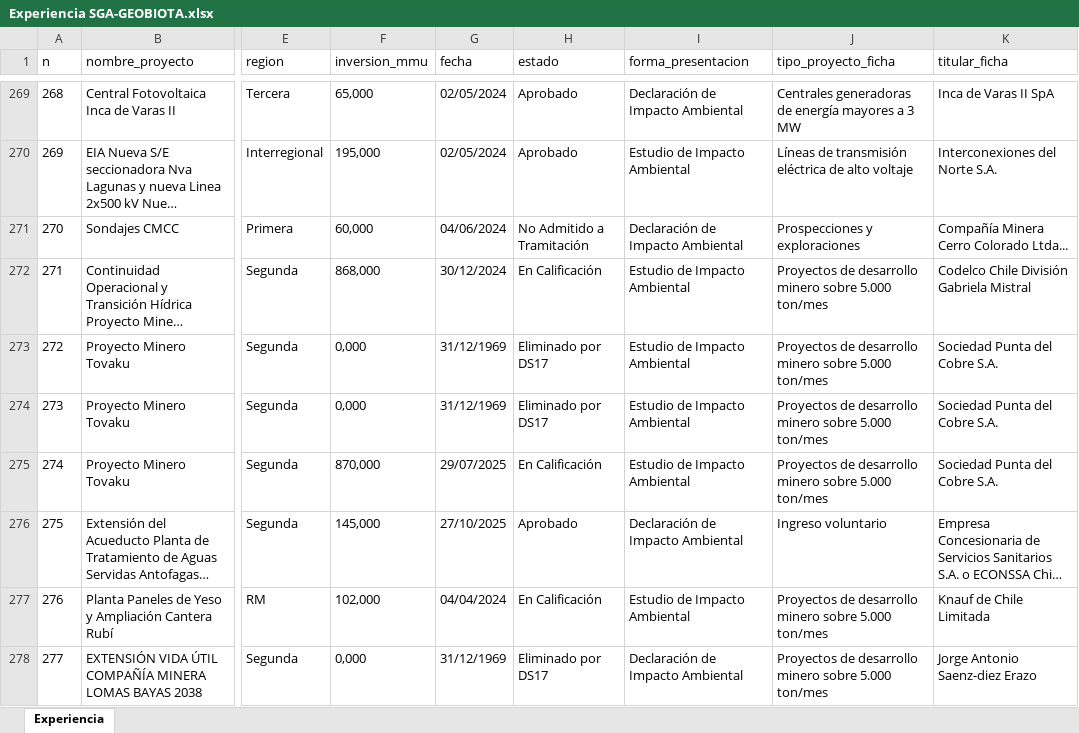
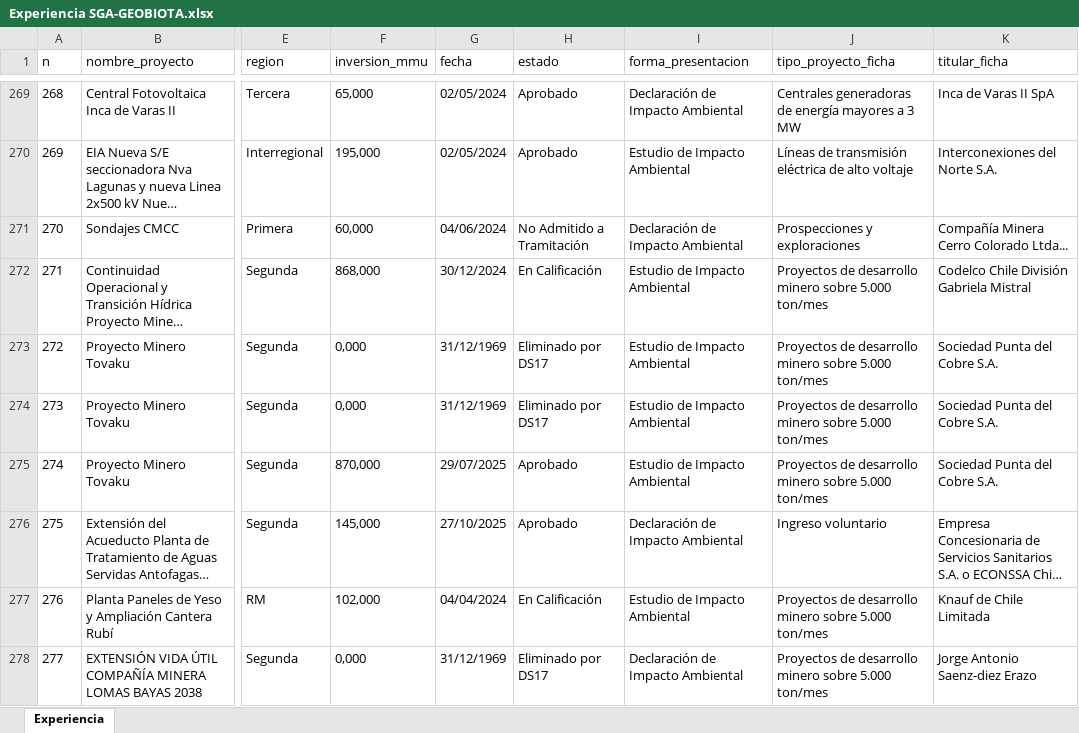
Before and after one commit to giraggio/experienciaslr, an Excel workbook: Experiencia SGA-GEOBIOTA.xlsx, sheet Experiencia, drawn as a sheet; only a part is shown, gaps mark what is left out; long unchanged cells end in …; values as stored, in another font and other column widths than the file's, no borders; table styles not drawn; the diff names each change by its address in the sheet, - before the commit and + after, or states it on an @@ line.

```diff
--- a/Experiencia SGA-GEOBIOTA.xlsx (sheet Experiencia)
+++ b/Experiencia SGA-GEOBIOTA.xlsx (sheet Experiencia)
-H275 (estado): En Calificación
+H275 (estado): Aprobado
```
